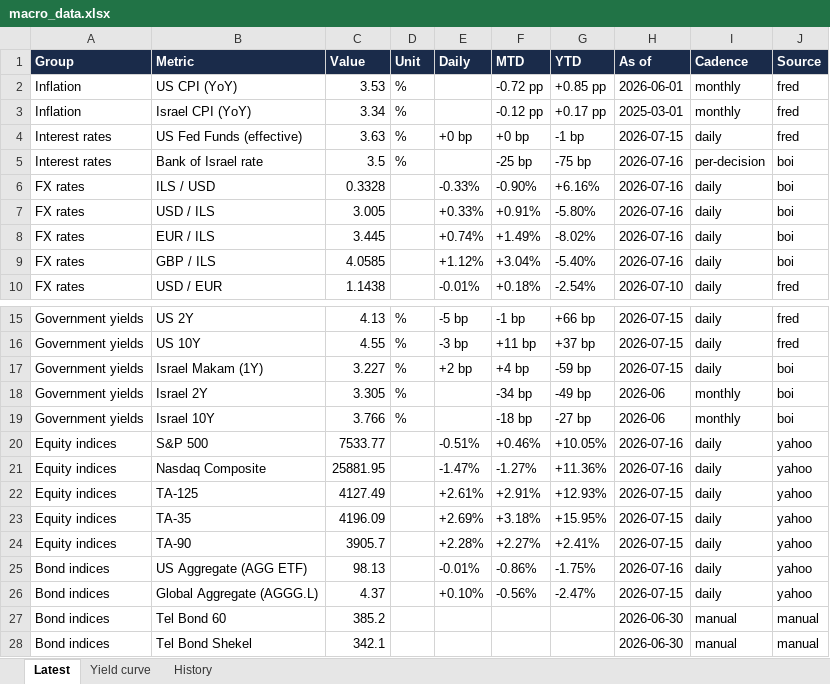
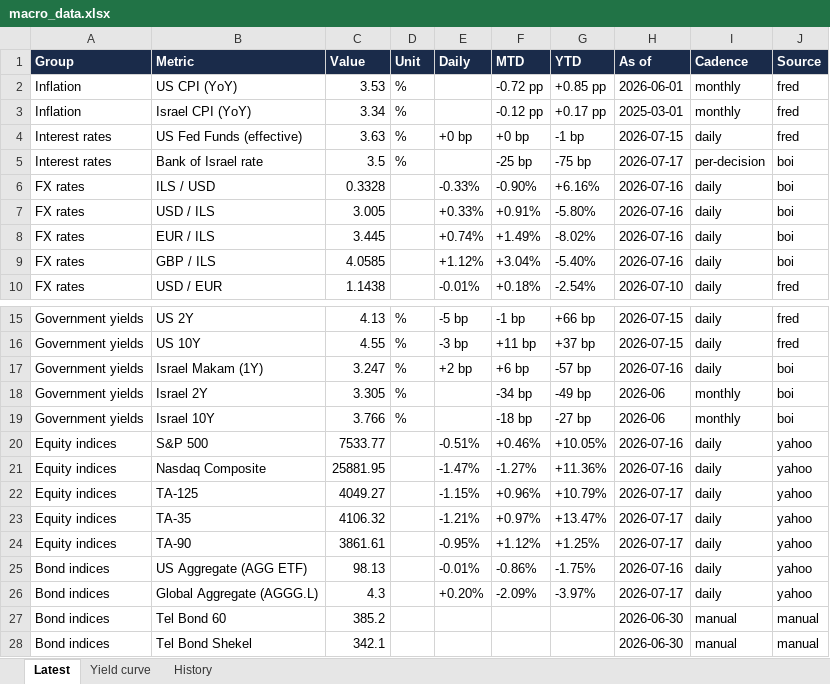
Before and after one commit to mortyamar-creator/macro-desk-data, an Excel workbook: macro_data.xlsx, sheet Latest, drawn as a sheet; only a part is shown, gaps mark what is left out; values as stored, in another font and other column widths than the file's, no borders; the diff names each change by its address in the sheet, - before the commit and + after, or states it on an @@ line.

```diff
--- a/macro_data.xlsx (sheet Latest)
+++ b/macro_data.xlsx (sheet Latest)
-H5 (As of): 2026-07-16
+H5 (As of): 2026-07-17
-C17 (Value): 3.227
+C17 (Value): 3.247
-F17 (MTD): +4 bp
+F17 (MTD): +6 bp
-G17 (YTD): -59 bp
+G17 (YTD): -57 bp
-H17 (As of): 2026-07-15
+H17 (As of): 2026-07-16
-C22 (Value): 4127.49
+C22 (Value): 4049.27
-E22 (Daily): +2.61%
+E22 (Daily): -1.15%
-F22 (MTD): +2.91%
+F22 (MTD): +0.96%
-G22 (YTD): +12.93%
+G22 (YTD): +10.79%
-H22:H24 (As of): 2026-07-15
+H22:H24 (As of): 2026-07-17
-C23 (Value): 4196.09
+C23 (Value): 4106.32
-E23 (Daily): +2.69%
+E23 (Daily): -1.21%
-F23 (MTD): +3.18%
+F23 (MTD): +0.97%
-G23 (YTD): +15.95%
+G23 (YTD): +13.47%
-C24 (Value): 3905.7
+C24 (Value): 3861.61
-E24 (Daily): +2.28%
+E24 (Daily): -0.95%
-F24 (MTD): +2.27%
+F24 (MTD): +1.12%
-G24 (YTD): +2.41%
+G24 (YTD): +1.25%
-C26 (Value): 4.37
+C26 (Value): 4.3
-E26 (Daily): +0.10%
+E26 (Daily): +0.20%
-F26 (MTD): -0.56%
+F26 (MTD): -2.09%
-G26 (YTD): -2.47%
+G26 (YTD): -3.97%
-H26 (As of): 2026-07-15
+H26 (As of): 2026-07-17
```
Also changed, not shown: sheet History, 9 other files.
